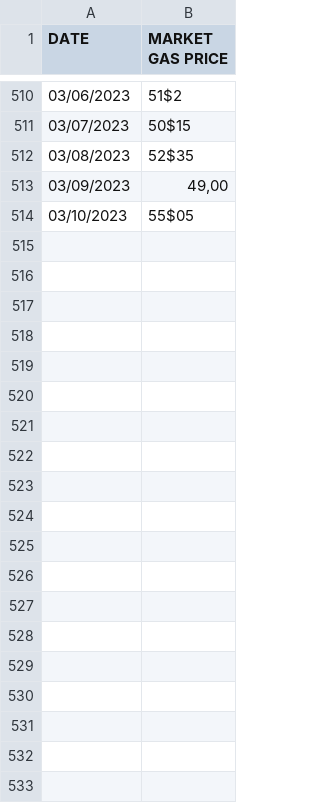
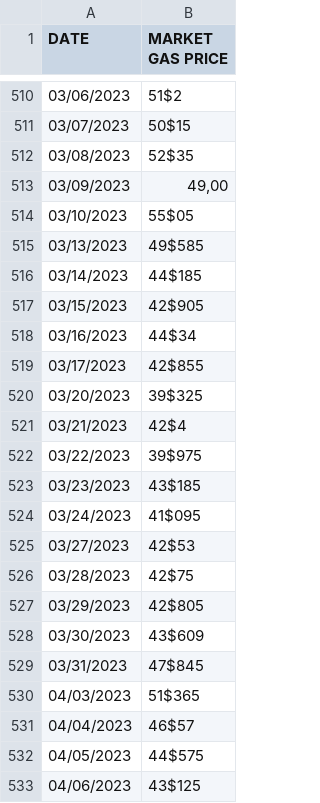
Before and after one commit to jakubziebin/road_to_engineering, a CSV file: statistical_models/ceny_gazu.csv (was statistical_model/ceny_gazu.csv), drawn as a sheet; only a part is shown, gaps mark what is left out; the diff covers the shown part only.

Commit message:
Rename statistical part of the project, add __init__ file

```diff
--- a/statistical_model/ceny_gazu.csv
+++ b/statistical_models/ceny_gazu.csv
@@ -514 +514,20 @@
 03/10/2023;55$05
+03/13/2023;49$585
+03/14/2023;44$185
+03/15/2023;42$905
+03/16/2023;44$34
+03/17/2023;42$855
+03/20/2023;39$325
+03/21/2023;42$4
+03/22/2023;39$975
+03/23/2023;43$185
+03/24/2023;41$095
+03/27/2023;42$53
+03/28/2023;42$75
+03/29/2023;42$805
+03/30/2023;43$609
+03/31/2023;47$845
+04/03/2023;51$365
+04/04/2023;46$57
+04/05/2023;44$575
+04/06/2023;43$125
```
Also changed, not shown: 10 added rows elsewhere in this file, 5 other files.
